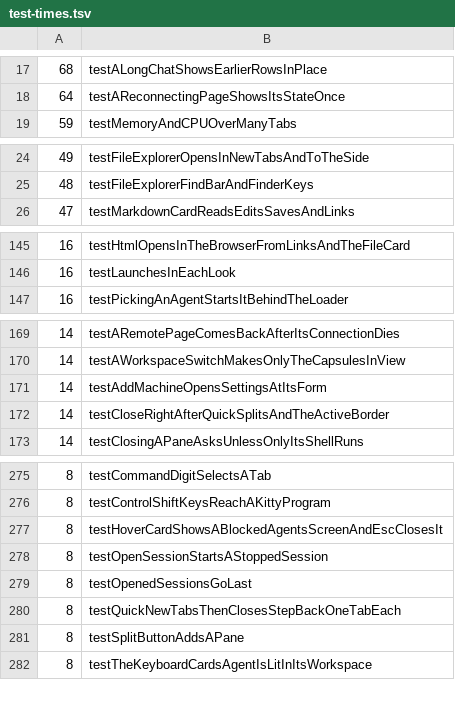
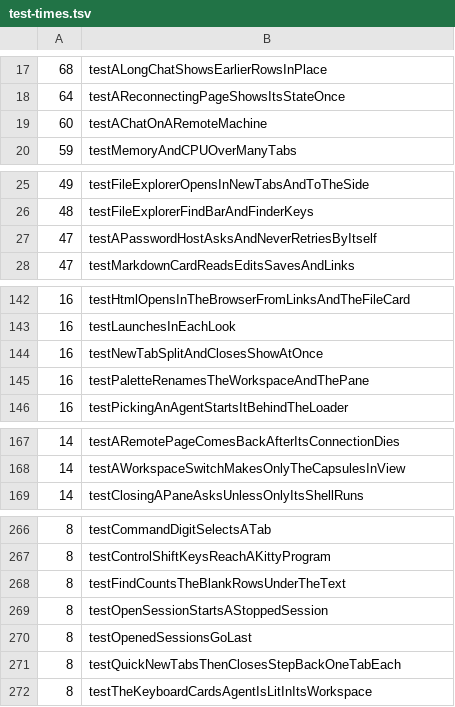
Before and after one commit to hkandala/ovvi, a TSV file: scripts/test-times.tsv, drawn as a sheet; only a part is shown, gaps mark what is left out; the diff covers the shown part only.

Commit message:
chore(ci): test times without the merged and dropped tests
The merged tests' times come from chosen-tests run 42984043803.

```diff
--- a/scripts/test-times.tsv
+++ b/scripts/test-times.tsv
@@ -18,2 +18,3 @@
 64	testAReconnectingPageShowsItsStateOnce
+60	testAChatOnARemoteMachine
 59	testMemoryAndCPUOverManyTabs
@@ -25,2 +26,3 @@
 48	testFileExplorerFindBarAndFinderKeys
+47	testAPasswordHostAsksAndNeverRetriesByItself
 47	testMarkdownCardReadsEditsSavesAndLinks
@@ -146,2 +143,4 @@
 16	testLaunchesInEachLook
+16	testNewTabSplitAndClosesShowAtOnce
+16	testPaletteRenamesTheWorkspaceAndThePane
 16	testPickingAnAgentStartsItBehindTheLoader
@@ -170,4 +168,2 @@
 14	testAWorkspaceSwitchMakesOnlyTheCapsulesInView
-14	testAddMachineOpensSettingsAtItsForm
-14	testCloseRightAfterQuickSplitsAndTheActiveBorder
 14	testClosingAPaneAsksUnlessOnlyItsShellRuns
@@ -276,3 +267,3 @@
 8	testControlShiftKeysReachAKittyProgram
-8	testHoverCardShowsABlockedAgentsScreenAndEscClosesIt
+8	testFindCountsTheBlankRowsUnderTheText
 8	testOpenSessionStartsAStoppedSession
@@ -280,3 +271,2 @@
 8	testQuickNewTabsThenClosesStepBackOneTabEach
-8	testSplitButtonAddsAPane
 8	testTheKeyboardCardsAgentIsLitInItsWorkspace
```
Also changed, not shown: 7 added rows, 19 removed rows and 1 edited cell elsewhere in this file.
